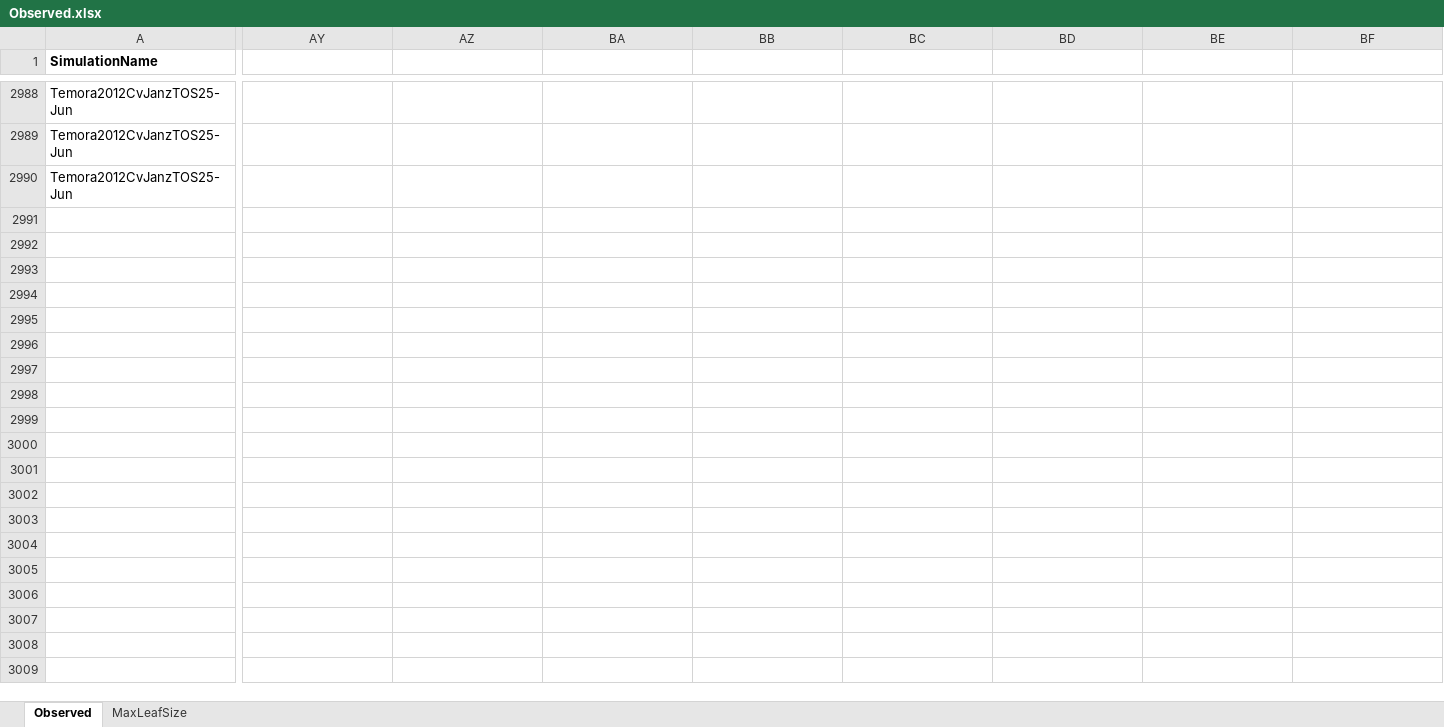
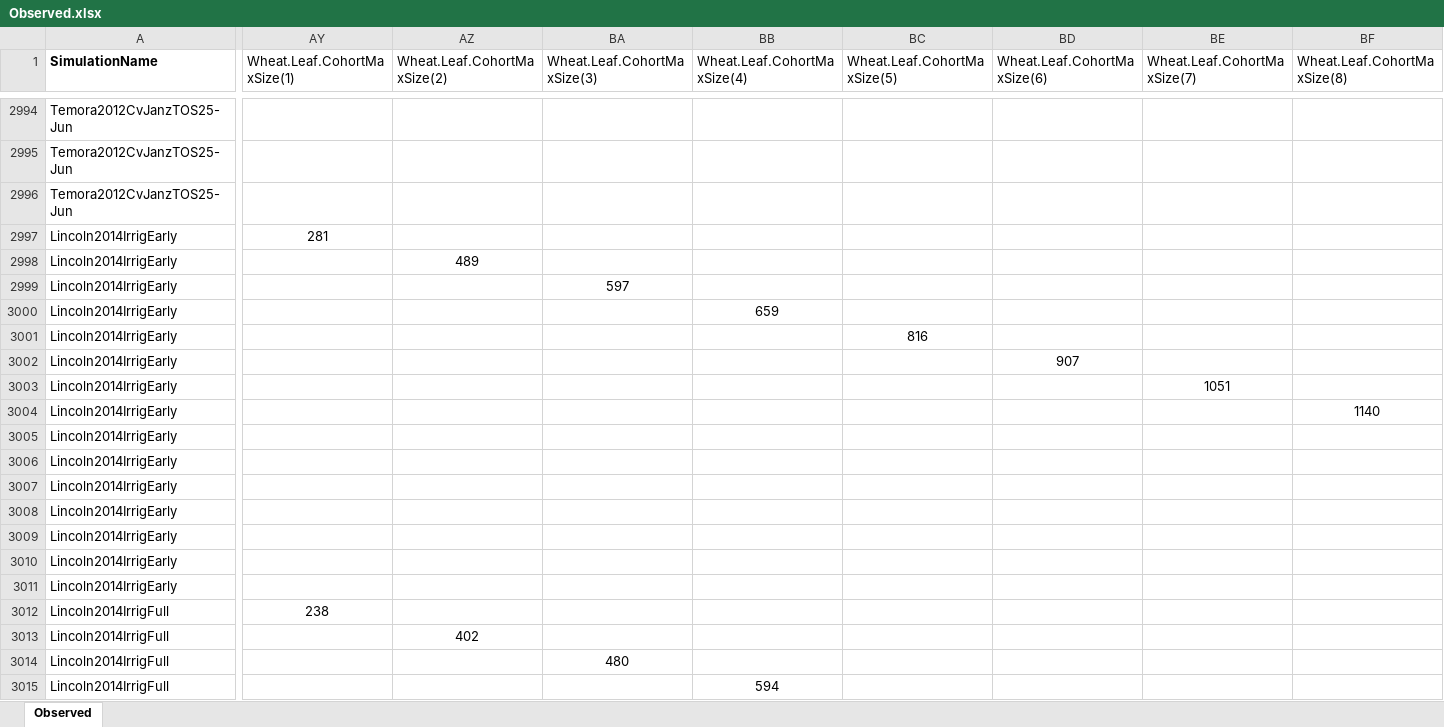
Before and after one commit to APSIMInitiative/ApsimX, an Excel workbook: Prototypes/Wheat/Observed.xlsx, sheet Observed, drawn as a sheet; only a part is shown, gaps mark what is left out; values as stored, in another font and other column widths than the file's, no borders; rows hold the shown columns only; the diff covers the shown part only; the diff names each change by its address in the sheet, - before the commit and + after, or states it on an @@ line.

```diff
--- a/Prototypes/Wheat/Observed.xlsx (sheet Observed)
+++ b/Prototypes/Wheat/Observed.xlsx (sheet Observed)
-sheet tab: MaxLeafSize
-AY1: (empty)
+AY1: Wheat.Leaf.CohortMaxSize(1)
-AZ1: (empty)
+AZ1: Wheat.Leaf.CohortMaxSize(2)
-BA1: (empty)
+BA1: Wheat.Leaf.CohortMaxSize(3)
-BB1: (empty)
+BB1: Wheat.Leaf.CohortMaxSize(4)
-BC1: (empty)
+BC1: Wheat.Leaf.CohortMaxSize(5)
-BD1: (empty)
+BD1: Wheat.Leaf.CohortMaxSize(6)
-BE1: (empty)
+BE1: Wheat.Leaf.CohortMaxSize(7)
-BF1: (empty)
+BF1: Wheat.Leaf.CohortMaxSize(8)
+row 2997: Lincoln2014IrrigEarly | 281
+row 2998: Lincoln2014IrrigEarly |  | 489
+row 2999: Lincoln2014IrrigEarly |  |  | 597
+row 3000: Lincoln2014IrrigEarly |  |  |  | 659
+row 3001: Lincoln2014IrrigEarly |  |  |  |  | 816
+row 3002: Lincoln2014IrrigEarly |  |  |  |  |  | 907
+row 3003: Lincoln2014IrrigEarly |  |  |  |  |  |  | 1051
+row 3004: Lincoln2014IrrigEarly |  |  |  |  |  |  |  | 1140
+row 3005: Lincoln2014IrrigEarly
+row 3006: Lincoln2014IrrigEarly
+row 3007: Lincoln2014IrrigEarly
+row 3008: Lincoln2014IrrigEarly
+row 3009: Lincoln2014IrrigEarly
+row 3010: Lincoln2014IrrigEarly
+row 3011: Lincoln2014IrrigEarly
+row 3012: Lincoln2014IrrigFull | 238
+row 3013: Lincoln2014IrrigFull |  | 402
+row 3014: Lincoln2014IrrigFull |  |  | 480
+row 3015: Lincoln2014IrrigFull |  |  |  | 594
```
Also changed, not shown: 77 added rows and 12 edited cells elsewhere in this sheet, 1 other file.
